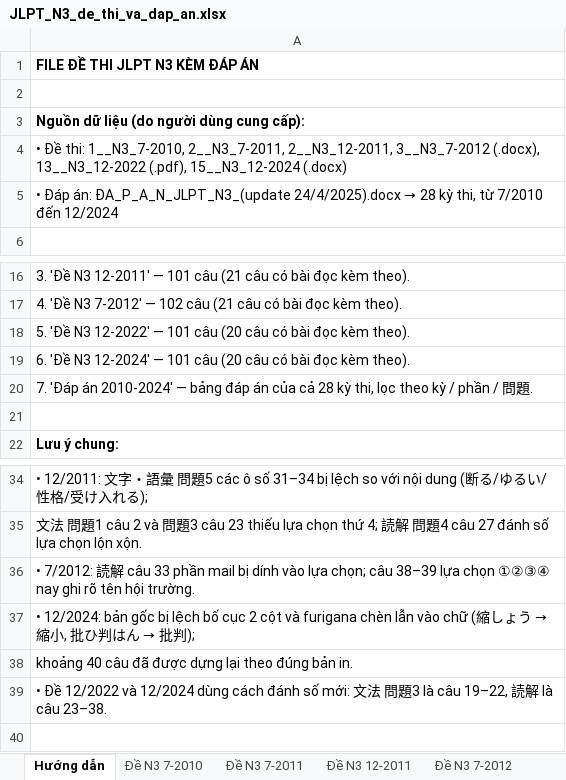
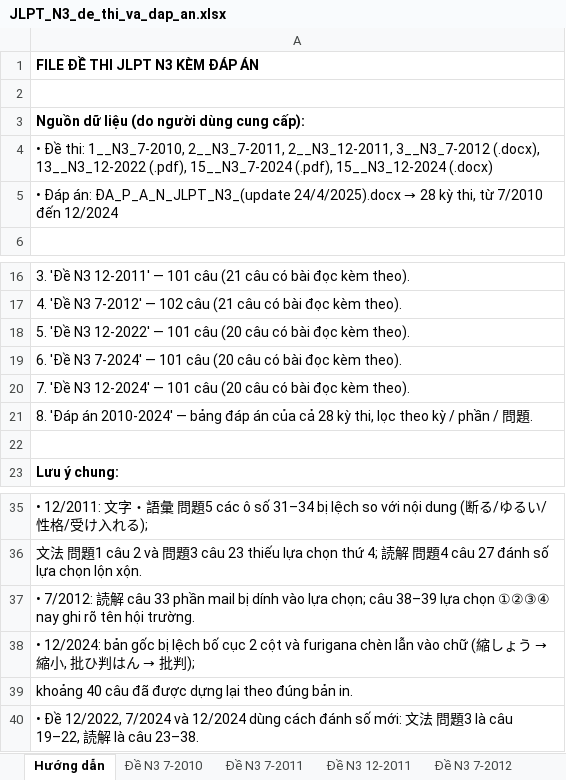
Before and after one commit to huuphuc0261993/demo-quizlet, an Excel workbook: JLPT_N3_de_thi_va_dap_an.xlsx, sheet Hướng dẫn, drawn as a sheet; only a part is shown, gaps mark what is left out; values as stored, in another font and other column widths than the file's, no borders; addresses are those after the commit; the diff names each change by its address in the sheet, - before the commit and + after, or states it on an @@ line.

```diff
--- a/JLPT_N3_de_thi_va_dap_an.xlsx (sheet Hướng dẫn)
+++ b/JLPT_N3_de_thi_va_dap_an.xlsx (sheet Hướng dẫn)
-A4: …13__N3_12-2022 (.pdf), 15__N3_12-2024 (.docx)
+A4: …13__N3_12-2022 (.pdf), 15__N3_7-2024 (.pdf), 15__N3_12-2024 (.docx)
-A19: …'Đề N3 12-2024' — 101…
+A19: …'Đề N3 7-2024' — 101…
-A20: 7. 'Đáp án 2010-2024' — bảng đáp án của cả 28 kỳ thi, lọc theo kỳ / phần / 問題.
+A20: 7. 'Đề N3 12-2024' — 101 câu (20 câu có bài đọc kèm theo).
+row 21: 8. 'Đáp án 2010-2024' — bảng đáp án của cả 28 kỳ thi, lọc theo kỳ / phần / 問題.
-A40: • Đề 12/2022 và 12/2024…
+A40: • Đề 12/2022, 7/2024 và 12/2024…
```
Also changed, not shown: other sheet tabs.
